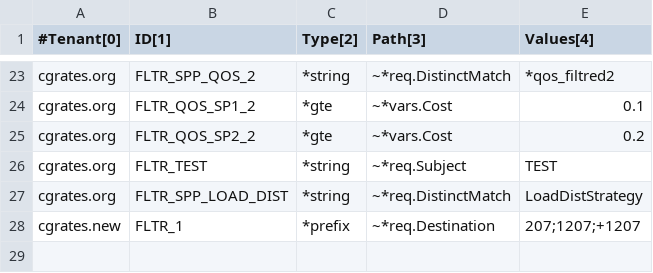
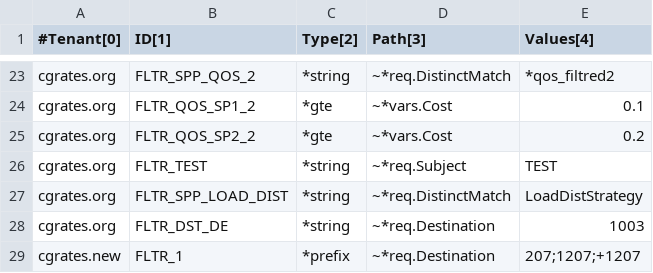
Before and after one commit to cgrates/cgrates, a CSV file: data/tariffplans/testit/Filters.csv, drawn as a sheet; only a part is shown, gaps mark what is left out; the diff names each change by its address in the sheet, - before the commit and + after, or states it on an @@ line.

Commit message:
Updated testit tariffplans

```diff
--- a/data/tariffplans/testit/Filters.csv
+++ b/data/tariffplans/testit/Filters.csv
+row 28: cgrates.org | FLTR_DST_DE | *string | ~*req.Destination | 1003
```
